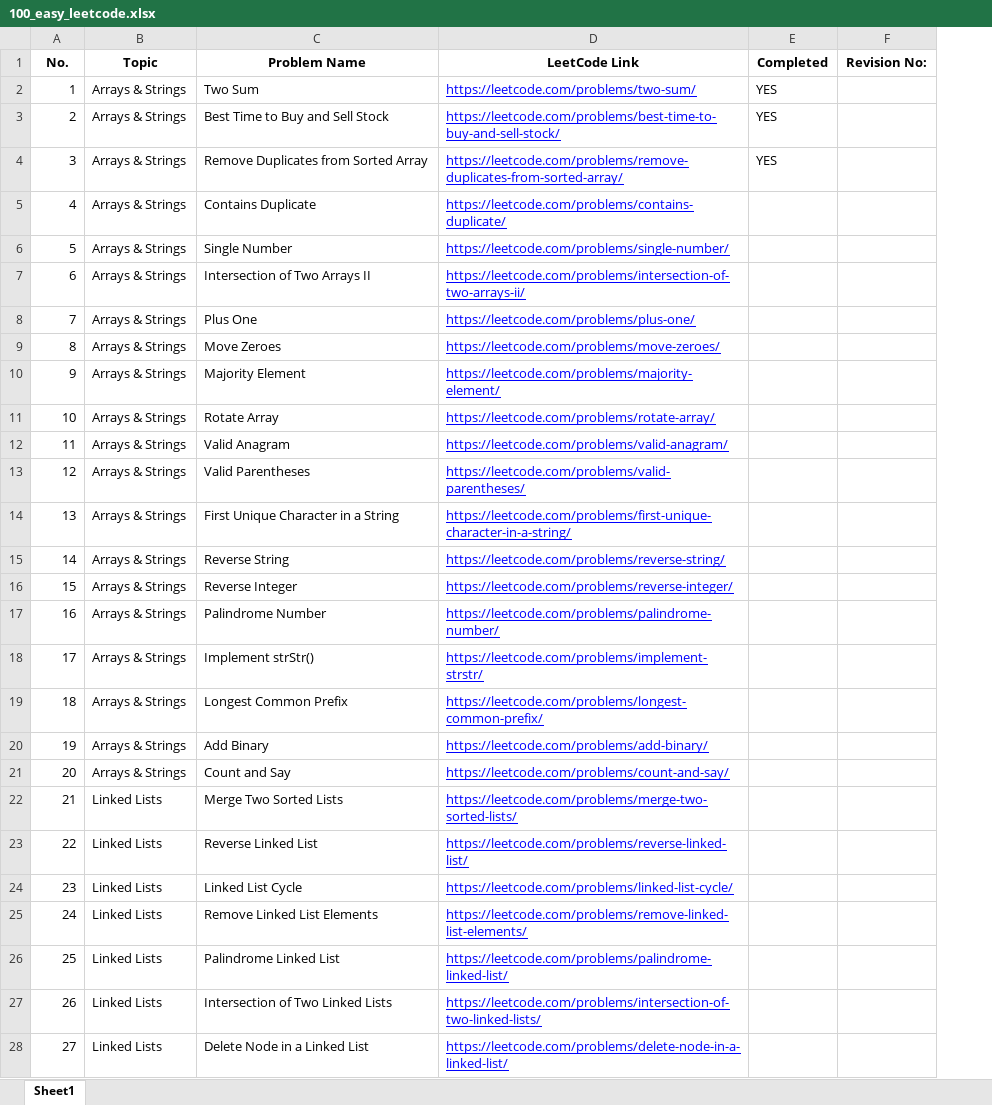
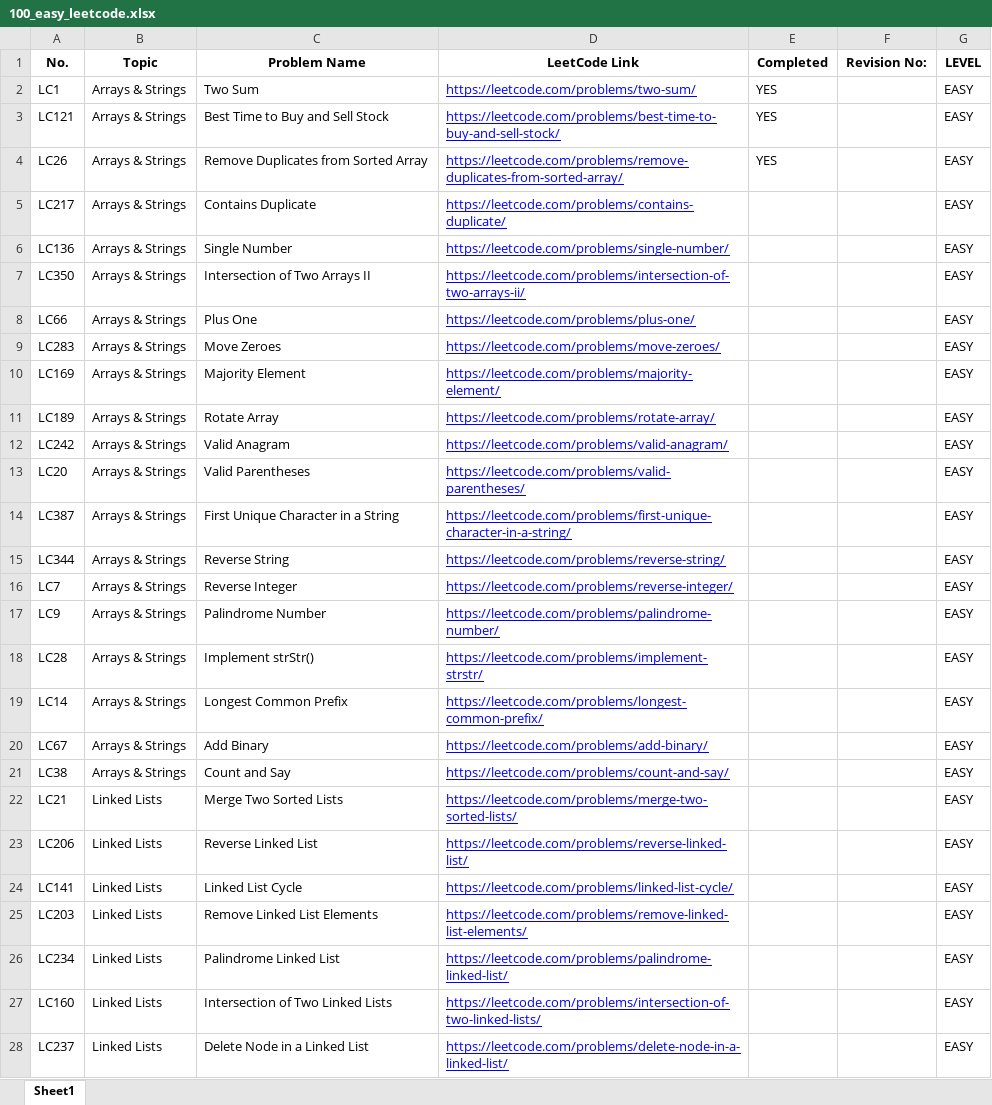
Before and after one commit to viseshb/Python-Programming, an Excel workbook: 100_easy_leetcode.xlsx, sheet Sheet1, drawn as a sheet; only a part is shown; values as stored, in another font and other column widths than the file's, no borders; the diff covers the shown part only; the diff names each change by its address in the sheet, - before the commit and + after, or states it on an @@ line.

Commit message:
add new files

```diff
--- a/100_easy_leetcode.xlsx (sheet Sheet1)
+++ b/100_easy_leetcode.xlsx (sheet Sheet1)
+column G (LEVEL), rows 2-28: all EASY
-A2 (No.): 1
+A2 (No.): LC1
-A3 (No.): 2
+A3 (No.): LC121
-A4 (No.): 3
+A4 (No.): LC26
-A5 (No.): 4
+A5 (No.): LC217
-A6 (No.): 5
+A6 (No.): LC136
-A7 (No.): 6
+A7 (No.): LC350
-A8 (No.): 7
+A8 (No.): LC66
-A9 (No.): 8
+A9 (No.): LC283
-A10 (No.): 9
+A10 (No.): LC169
-A11 (No.): 10
+A11 (No.): LC189
-A12 (No.): 11
+A12 (No.): LC242
-A13 (No.): 12
+A13 (No.): LC20
-A14 (No.): 13
+A14 (No.): LC387
-A15 (No.): 14
+A15 (No.): LC344
-A16 (No.): 15
+A16 (No.): LC7
-A17 (No.): 16
+A17 (No.): LC9
-A18 (No.): 17
+A18 (No.): LC28
-A19 (No.): 18
+A19 (No.): LC14
-A20 (No.): 19
+A20 (No.): LC67
-A21 (No.): 20
+A21 (No.): LC38
-A22 (No.): 21
+A22 (No.): LC21
-A23 (No.): 22
+A23 (No.): LC206
-A24 (No.): 23
+A24 (No.): LC141
-A25 (No.): 24
+A25 (No.): LC203
-A26 (No.): 25
+A26 (No.): LC234
-A27 (No.): 26
+A27 (No.): LC160
-A28 (No.): 27
+A28 (No.): LC237
```
Also changed, not shown: 73 edited cells elsewhere in this sheet.
